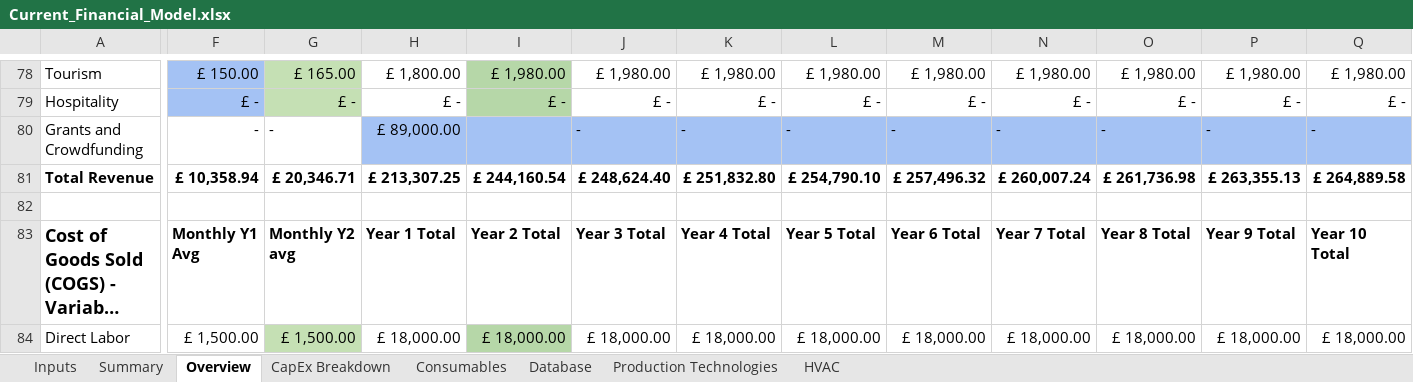
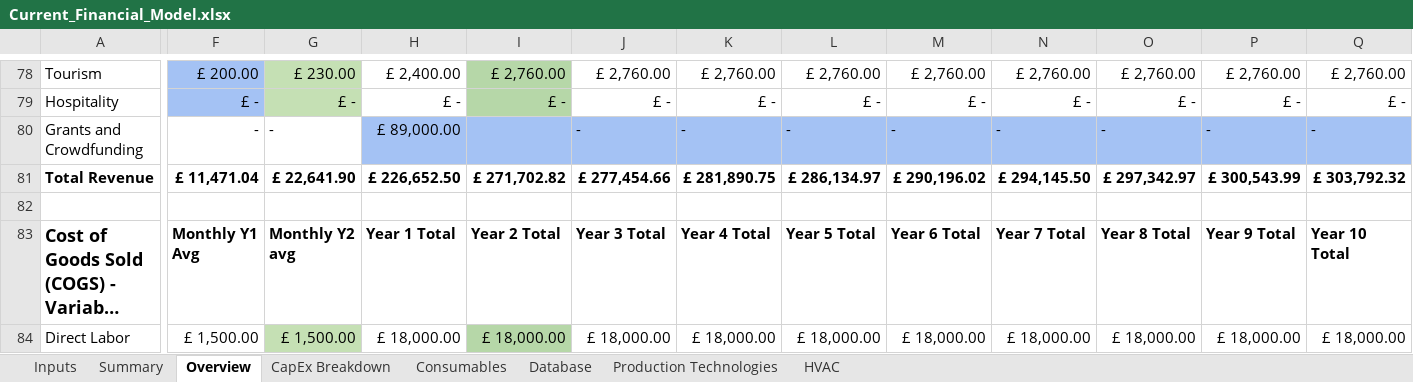
Before and after one commit to GaiaKnowledge/VerticalFarming, an Excel workbook: Current_Financial_Model.xlsx, sheet Overview, drawn as a sheet; only a part is shown, gaps mark what is left out; long unchanged cells end in …; values as stored, in another font and other column widths than the file's, no borders; charts and pictures and conditional formats not drawn; the diff covers the shown part only; the diff names each change by its address in the sheet, - before the commit and + after, or states it on an @@ line.

```diff
--- a/Current_Financial_Model.xlsx (sheet Overview)
+++ b/Current_Financial_Model.xlsx (sheet Overview)
-F78: £ 150.00
+F78: £ 200.00
-G78: £ 165.00
+G78: £ 230.00
-H78: £ 1,800.00
+H78: £ 2,400.00
-I78: £ 1,980.00
+I78: £ 2,760.00
-J78: £ 1,980.00
+J78: £ 2,760.00
-K78: £ 1,980.00
+K78: £ 2,760.00
-L78: £ 1,980.00
+L78: £ 2,760.00
-M78: £ 1,980.00
+M78: £ 2,760.00
-N78: £ 1,980.00
+N78: £ 2,760.00
-O78: £ 1,980.00
+O78: £ 2,760.00
-P78: £ 1,980.00
+P78: £ 2,760.00
-Q78: £ 1,980.00
+Q78: £ 2,760.00
-F81: £ 10,358.94
+F81: £ 11,471.04
-G81: £ 20,346.71
+G81: £ 22,641.90
-H81: £ 213,307.25
+H81: £ 226,652.50
-I81: £ 244,160.54
+I81: £ 271,702.82
-J81: £ 248,624.40
+J81: £ 277,454.66
-K81: £ 251,832.80
+K81: £ 281,890.75
-L81: £ 254,790.10
+L81: £ 286,134.97
-M81: £ 257,496.32
+M81: £ 290,196.02
-N81: £ 260,007.24
+N81: £ 294,145.50
-O81: £ 261,736.98
+O81: £ 297,342.97
-P81: £ 263,355.13
+P81: £ 300,543.99
-Q81: £ 264,889.58
+Q81: £ 303,792.32
```
Also changed, not shown: 397 edited cells elsewhere in this sheet, sheet Summary, sheet Inputs, charts or pictures, results.xlsx, 5 other files.
